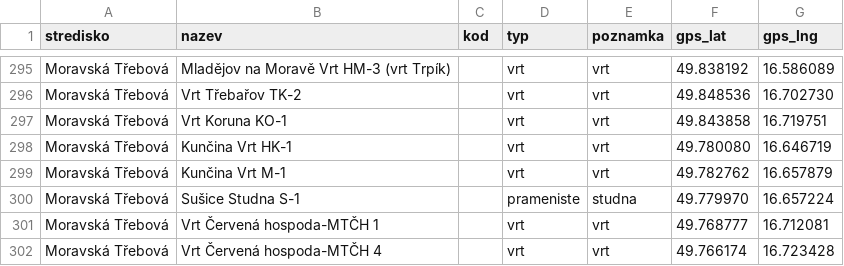
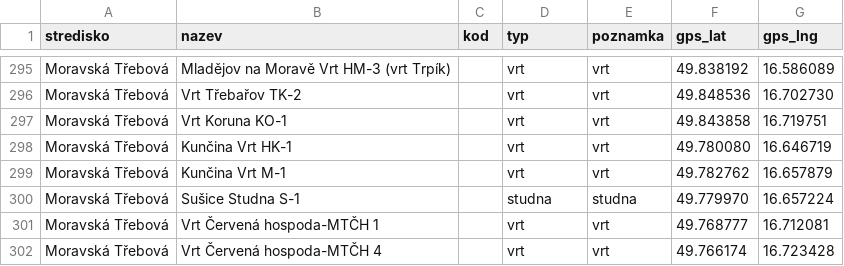
Before and after one commit to pkobelka/mojebudky, a CSV file: aquacontroll/seed/lokality.csv, drawn as a sheet; only a part is shown, gaps mark what is left out; the diff covers the shown part only.

```diff
--- a/aquacontroll/seed/lokality.csv
+++ b/aquacontroll/seed/lokality.csv
@@ -299,3 +299,3 @@ Moravská Třebová;Kunčina Vrt HK-1;;vrt;vrt;49.780080;16.646719
 Moravská Třebová;Kunčina Vrt M-1;;vrt;vrt;49.782762;16.657879
-Moravská Třebová;Sušice Studna S-1;;prameniste;studna;49.779970;16.657224
+Moravská Třebová;Sušice Studna S-1;;studna;studna;49.779970;16.657224
 Moravská Třebová;Vrt Červená hospoda-MTČH 1;;vrt;vrt;49.768777;16.712081
```
Also changed, not shown: 30 edited cells elsewhere in this file, 1 other file.
